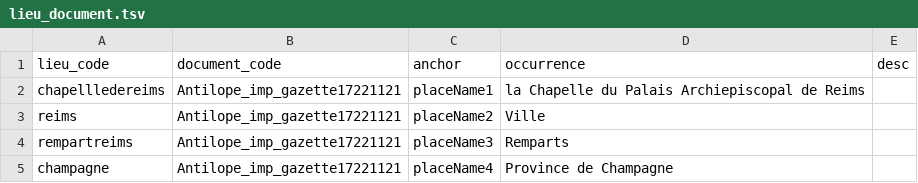
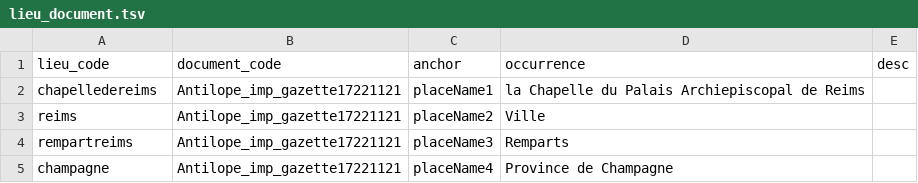
Before and after one commit to fetes17/merveilles17, a TSV file: site/data/lieu_document.tsv, drawn as a sheet; only a part is shown.

```diff
--- a/site/data/lieu_document.tsv
+++ b/site/data/lieu_document.tsv
@@ -1,3 +1,3 @@
 lieu_code	document_code	anchor	occurrence	desc
-chapellledereims	Antilope_imp_gazette17221121	placeName1	la Chapelle du Palais Archiepiscopal de Reims	
+chapelledereims	Antilope_imp_gazette17221121	placeName1	la Chapelle du Palais Archiepiscopal de Reims	
 reims	Antilope_imp_gazette17221121	placeName2	Ville	
```
Also changed, not shown: site/data/lieu_orphelins.tsv, 2 other files.
